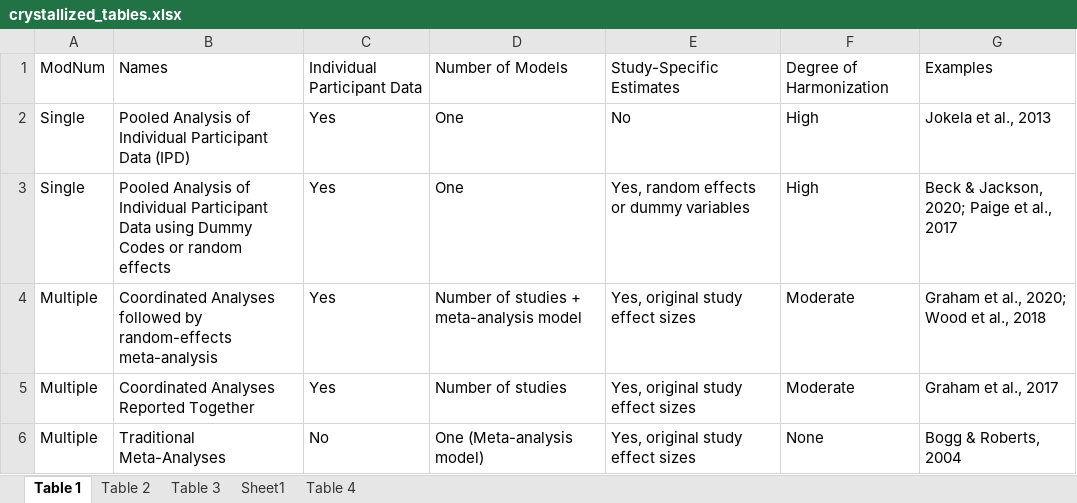
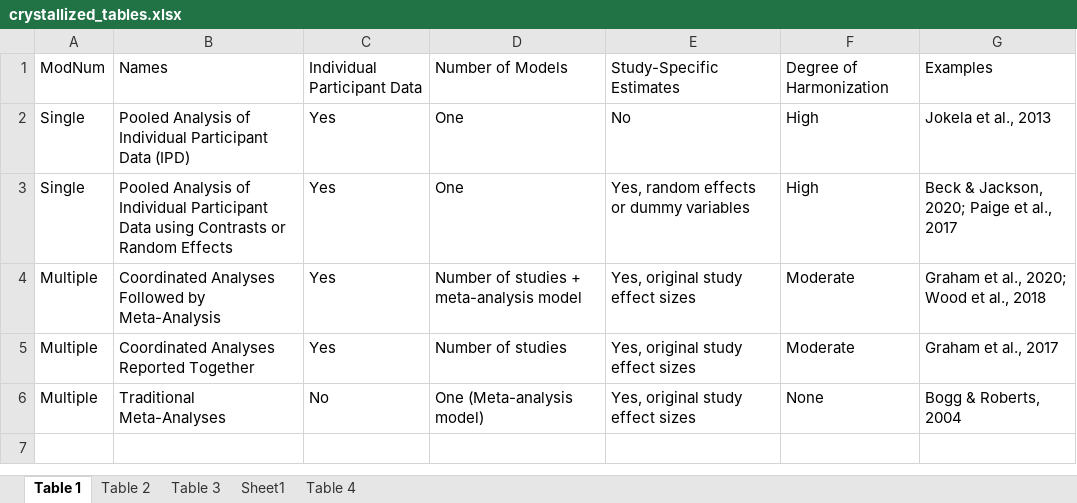
Before and after one commit to emoriebeck/data-synthesis-tutorial, an Excel workbook: codebooks/crystallized_tables.xlsx, sheet Table 1, drawn as a sheet; values as stored, in another font and other column widths than the file's, no borders; the diff names each change by its address in the sheet, - before the commit and + after, or states it on an @@ line.

Commit message:
updated method labels

```diff
--- a/codebooks/crystallized_tables.xlsx (sheet Table 1)
+++ b/codebooks/crystallized_tables.xlsx (sheet Table 1)
-B3: …Data using Dummy Codes or random effects
+B3: …Data using Contrasts or Random Effects
-B4: Coordinated Analyses followed by random-effects meta-analysis
+B4: Coordinated Analyses Followed by Meta-Analysis
```
